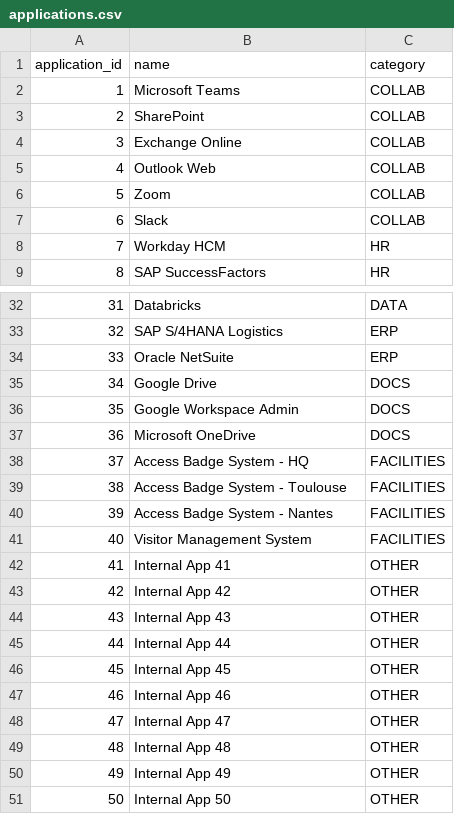
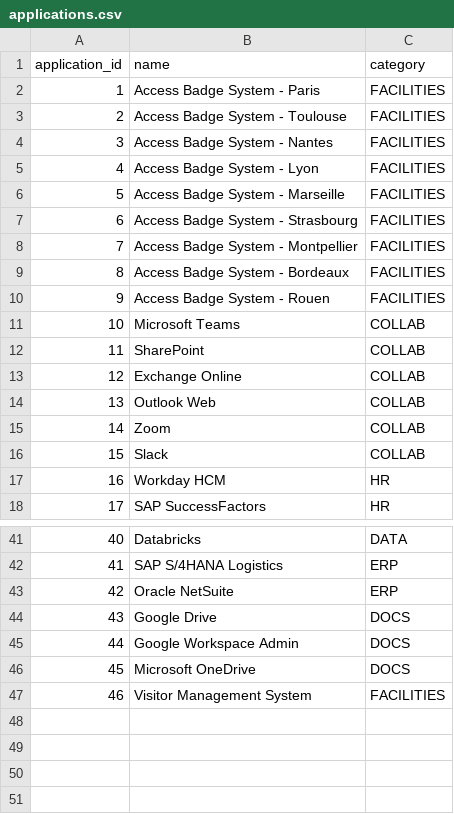
Before and after one commit to tidzzz/Wavestone, a CSV file: iam_dataset/applications.csv, drawn as a sheet; only a part is shown, gaps mark what is left out; removed rows and columns are numbered as before the commit, all else as after; the diff names each change by its address in the sheet, - before the commit and + after, or states it on an @@ line.

```diff
--- a/iam_dataset/applications.csv
+++ b/iam_dataset/applications.csv
+row 2: 1 | Access Badge System - Paris | FACILITIES
@@ row 39 moved to row 3: 2 @@
@@ row 40 moved to row 4: 3 @@
+row 5: 4 | Access Badge System - Lyon | FACILITIES
+row 6: 5 | Access Badge System - Marseille | FACILITIES
+row 7: 6 | Access Badge System - Strasbourg | FACILITIES
+row 8: 7 | Access Badge System - Montpellier | FACILITIES
+row 9: 8 | Access Badge System - Bordeaux | FACILITIES
+row 10: 9 | Access Badge System - Rouen | FACILITIES
@@ column A (application_id) renumbered between rows 11 and 47 @@
-row 38: 37 | Access Badge System - HQ | FACILITIES
-row 42: 41 | Internal App 41 | OTHER
-row 43: 42 | Internal App 42 | OTHER
-row 44: 43 | Internal App 43 | OTHER
-row 45: 44 | Internal App 44 | OTHER
-row 46: 45 | Internal App 45 | OTHER
-row 47: 46 | Internal App 46 | OTHER
-row 48: 47 | Internal App 47 | OTHER
-row 49: 48 | Internal App 48 | OTHER
-row 50: 49 | Internal App 49 | OTHER
-row 51: 50 | Internal App 50 | OTHER
```
Also changed, not shown: iam_dataset/permissions.csv, iam_dataset/users.csv, 2 other files.
